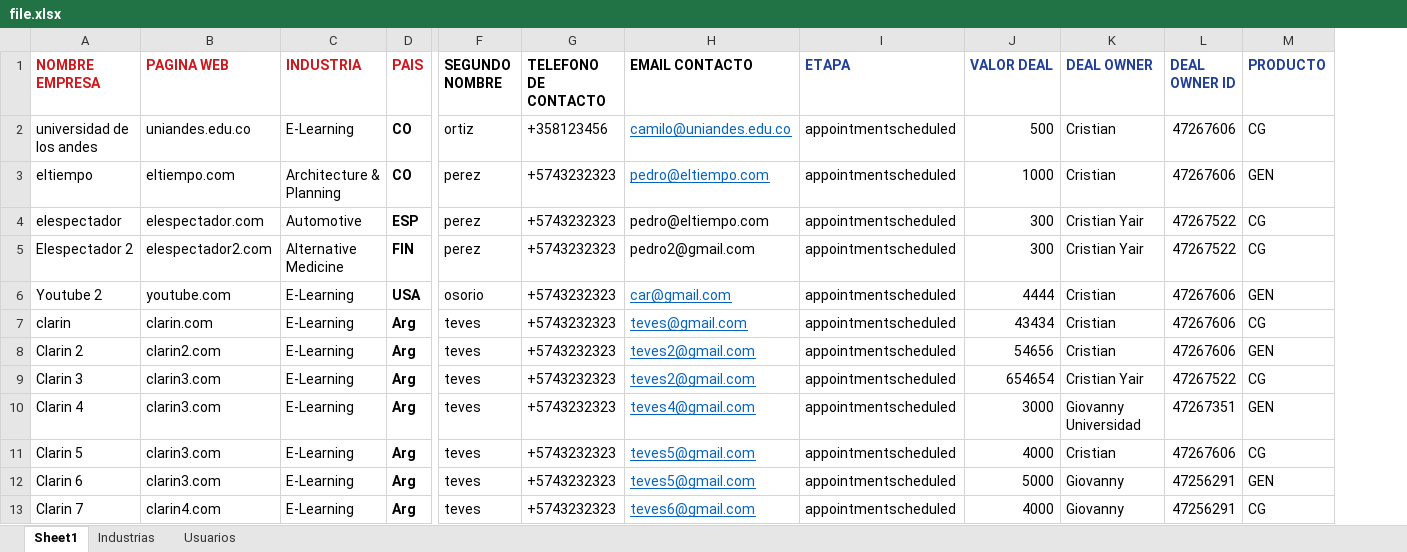
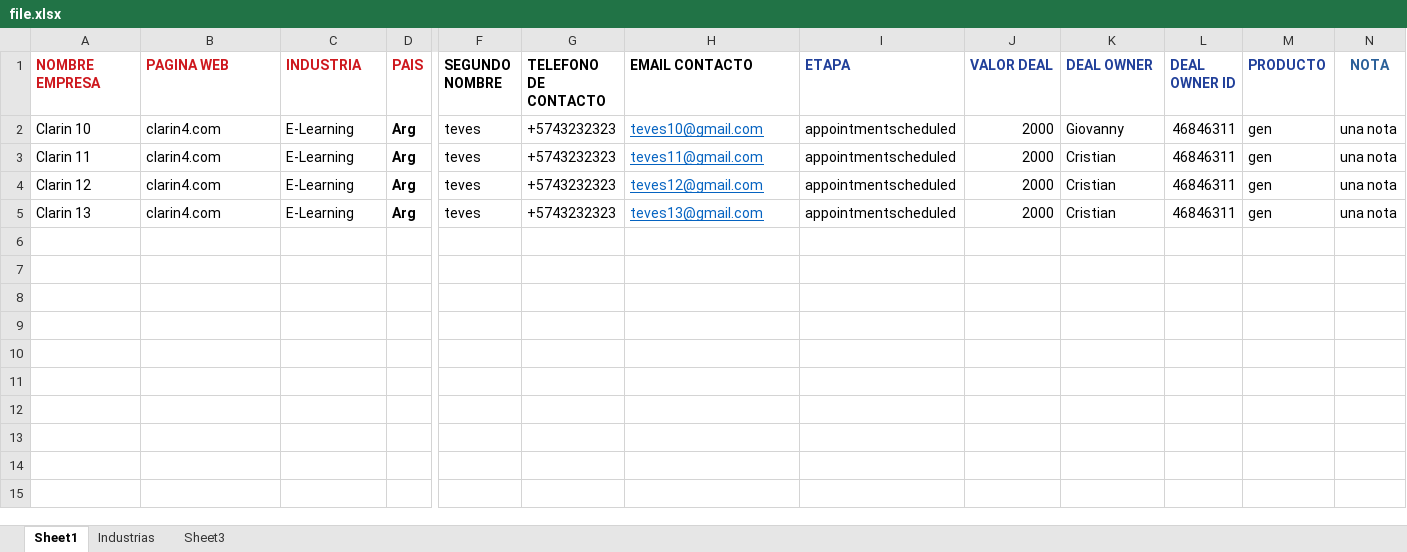
Before and after one commit to gfalbarracinr/ssadigiCRMnode, an Excel workbook: file.xlsx, sheet Sheet1, drawn as a sheet; only a part is shown, gaps mark what is left out; values as stored, in another font and other column widths than the file's, no borders; removed rows and columns are numbered as before the commit, all else as after; rows hold the shown columns only; the diff names each change by its address in the sheet, - before the commit and + after, or states it on an @@ line.

Commit message:
agregando nota y task al deal

```diff
--- a/file.xlsx (sheet Sheet1)
+++ b/file.xlsx (sheet Sheet1)
-sheet tab: Usuarios
+sheet tab: Sheet3
+column N (NOTA), rows 2-5: all una nota
-row 2: universidad de los andes | uniandes.edu.co | E-Learning | CO | ortiz | +358123456 | camilo@uniandes.edu.co | appointmentscheduled | 500 | Cristian | 47267606 | CG
-row 3: eltiempo | eltiempo.com | Architecture & Planning | CO | perez | +5743232323 | pedro@eltiempo.com | appointmentscheduled | 1000 | Cristian | 47267606 | GEN
-row 4: elespectador | elespectador.com | Automotive | ESP | perez | +5743232323 | pedro@eltiempo.com | appointmentscheduled | 300 | Cristian Yair | 47267522 | CG
-row 5: Elespectador 2 | elespectador2.com | Alternative Medicine | FIN | perez | +5743232323 | pedro2@gmail.com | appointmentscheduled | 300 | Cristian Yair | 47267522 | CG
-row 6: Youtube 2 | youtube.com | E-Learning | USA | osorio | +5743232323 | car@gmail.com | appointmentscheduled | 4444 | Cristian | 47267606 | GEN
-A2 (NOMBRE EMPRESA): clarin
+A2 (NOMBRE EMPRESA): Clarin 10
-B2 (PAGINA WEB): clarin.com
+B2 (PAGINA WEB): clarin4.com
-H2 (EMAIL CONTACTO): teves@gmail.com
+H2 (EMAIL CONTACTO): teves10@gmail.com
-J2 (VALOR DEAL): 43434
+J2 (VALOR DEAL): 2000
-K2 (DEAL OWNER): Cristian
+K2 (DEAL OWNER): Giovanny
-L2:L3 (DEAL OWNER ID): 47267606
+L2:L3 (DEAL OWNER ID): 46846311
-M2 (PRODUCTO): CG
+M2 (PRODUCTO): gen
-A3 (NOMBRE EMPRESA): Clarin 2
+A3 (NOMBRE EMPRESA): Clarin 11
-B3 (PAGINA WEB): clarin2.com
+B3 (PAGINA WEB): clarin4.com
-H3 (EMAIL CONTACTO): teves2@gmail.com
+H3 (EMAIL CONTACTO): teves11@gmail.com
-J3 (VALOR DEAL): 54656
+J3 (VALOR DEAL): 2000
-M3 (PRODUCTO): GEN
+M3 (PRODUCTO): gen
-row 9: Clarin 3 | clarin3.com | E-Learning | Arg | teves | +5743232323 | teves2@gmail.com | appointmentscheduled | 654654 | Cristian Yair | 47267522 | CG
-row 10: Clarin 4 | clarin3.com | E-Learning | Arg | teves | +5743232323 | teves4@gmail.com | appointmentscheduled | 3000 | Giovanny Universidad | 47267351 | GEN
-A4 (NOMBRE EMPRESA): Clarin 5
+A4 (NOMBRE EMPRESA): Clarin 12
-B4 (PAGINA WEB): clarin3.com
+B4 (PAGINA WEB): clarin4.com
-H4 (EMAIL CONTACTO): teves5@gmail.com
+H4 (EMAIL CONTACTO): teves12@gmail.com
-J4 (VALOR DEAL): 4000
+J4 (VALOR DEAL): 2000
-L4 (DEAL OWNER ID): 47267606
+L4 (DEAL OWNER ID): 46846311
-M4 (PRODUCTO): CG
+M4 (PRODUCTO): gen
-row 12: Clarin 6 | clarin3.com | E-Learning | Arg | teves | +5743232323 | teves5@gmail.com | appointmentscheduled | 5000 | Giovanny | 47256291 | GEN
-A5 (NOMBRE EMPRESA): Clarin 7
+A5 (NOMBRE EMPRESA): Clarin 13
-H5 (EMAIL CONTACTO): teves6@gmail.com
+H5 (EMAIL CONTACTO): teves13@gmail.com
-J5 (VALOR DEAL): 4000
+J5 (VALOR DEAL): 2000
-K5 (DEAL OWNER): Giovanny
+K5 (DEAL OWNER): Cristian
-L5 (DEAL OWNER ID): 47256291
+L5 (DEAL OWNER ID): 46846311
-M5 (PRODUCTO): CG
+M5 (PRODUCTO): gen
```
Also changed, not shown: sheet Sheet3, 4 other files.
